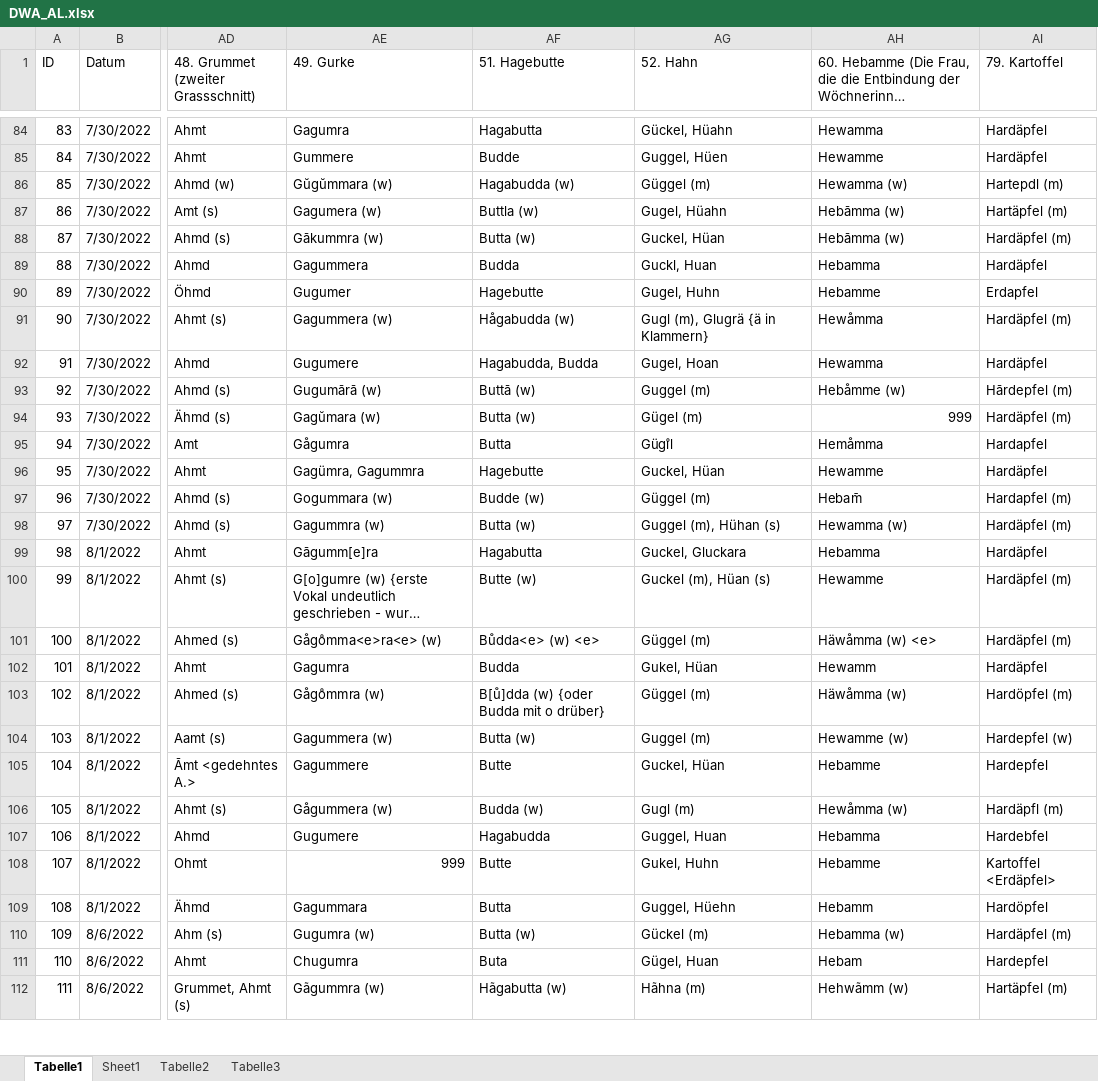
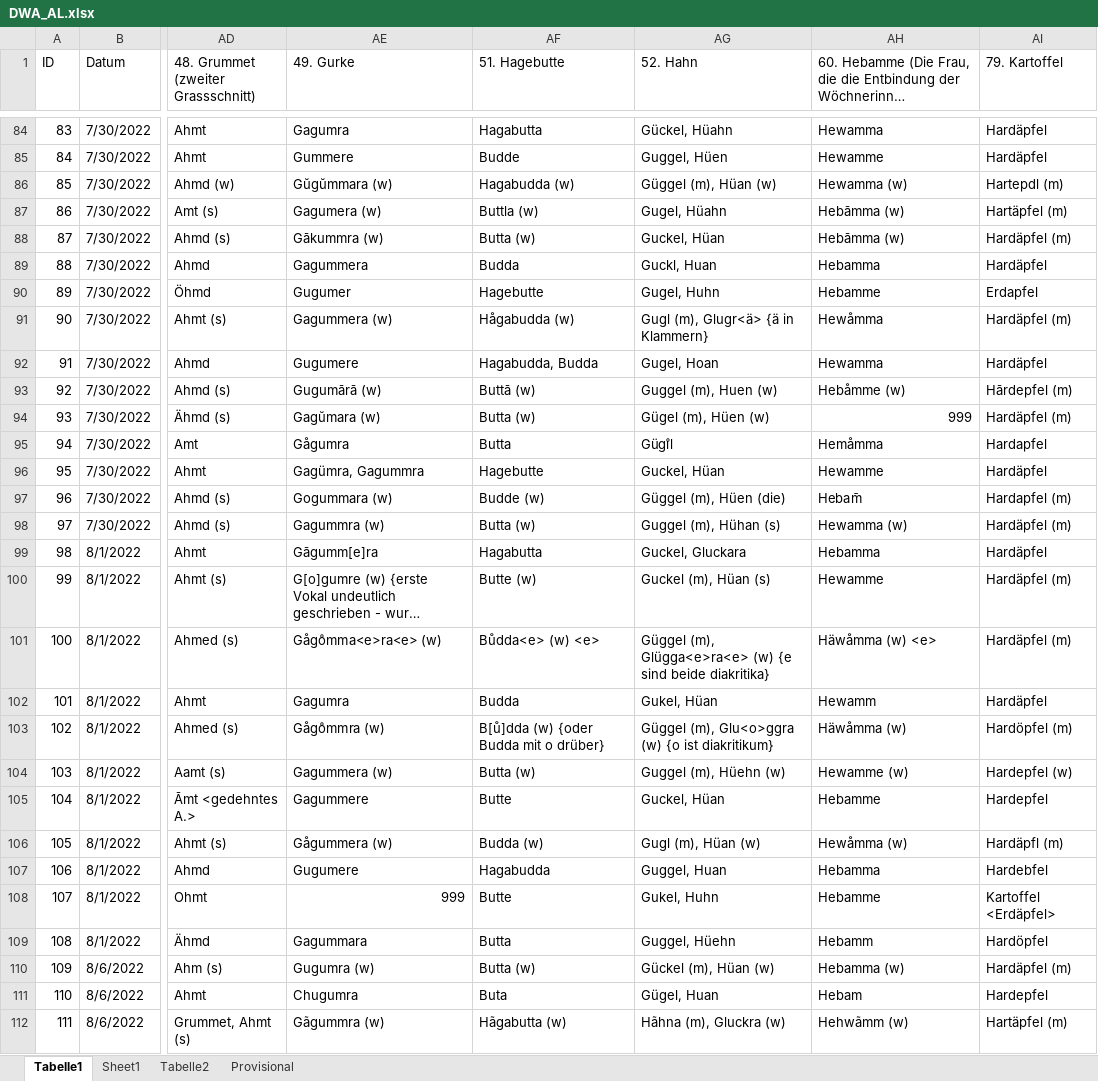
Before and after one commit to SchoenbergA/DWA, an Excel workbook: Data/DWA_AL.xlsx, sheet Tabelle1, drawn as a sheet; only a part is shown, gaps mark what is left out; long unchanged cells end in …; values as stored, in another font and other column widths than the file's, no cell formats; 1 other sheet too large or unreadable and not compared; the diff covers the shown part only; the diff names each change by its address in the sheet, - before the commit and + after, or states it on an @@ line.

```diff
--- a/Data/DWA_AL.xlsx (sheet Tabelle1)
+++ b/Data/DWA_AL.xlsx (sheet Tabelle1)
-sheet tab: Tabelle3
+sheet tab: Provisional
-AG86 (52. Hahn): Güggel (m)
+AG86 (52. Hahn): Güggel (m), Hüan (w)
-AG91 (52. Hahn): Gugl (m), Glugrä {ä in Klammern}
+AG91 (52. Hahn): Gugl (m), Glugr<ä> {ä in Klammern}
-AG93 (52. Hahn): Guggel (m)
+AG93 (52. Hahn): Guggel (m), Huen (w)
-AG94 (52. Hahn): Gügel (m)
+AG94 (52. Hahn): Gügel (m), Hüen (w)
-AG97 (52. Hahn): Güggel (m)
+AG97 (52. Hahn): Güggel (m), Hüen (die)
-AG101 (52. Hahn): Güggel (m)
+AG101 (52. Hahn): Güggel (m), Glügga<e>ra<e> (w) {e sind beide diakritika}
-AG103 (52. Hahn): Güggel (m)
+AG103 (52. Hahn): Güggel (m), Glu<o>ggra (w) {o ist diakritikum}
-AG104 (52. Hahn): Guggel (m)
+AG104 (52. Hahn): Guggel (m), Hüehn (w)
-AG106 (52. Hahn): Gugl (m)
+AG106 (52. Hahn): Gugl (m), Hüan (w)
-AG110 (52. Hahn): Gückel (m)
+AG110 (52. Hahn): Gückel (m), Hüan (w)
-AG112 (52. Hahn): Hãhna (m)
+AG112 (52. Hahn): Hãhna (m), Gluckra (w)
```
Also changed, not shown: 1 added row, 109 edited cells and row numbers in column A elsewhere in this sheet, sheet Provisional, cell formats, GeoRef/Data_GeoRef/DWA_GeoRef_AL_final_AS.xlsx.
